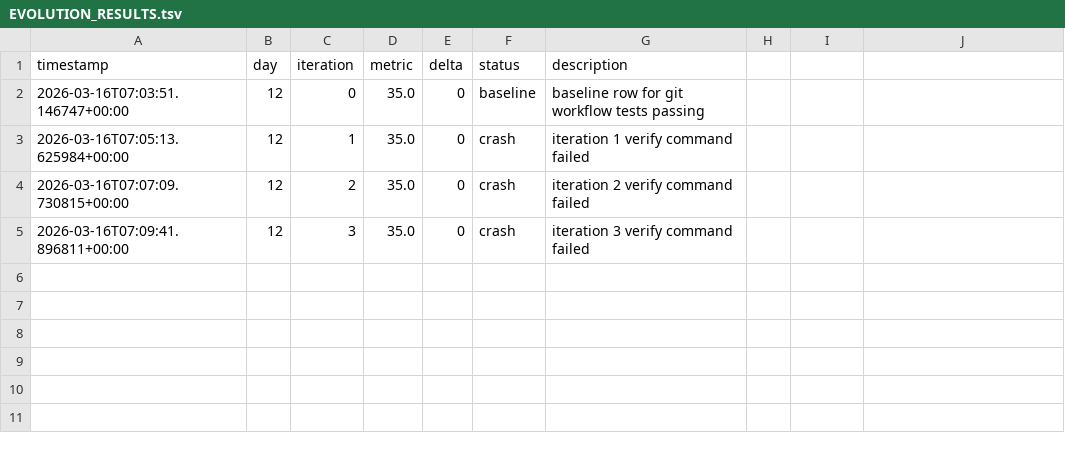
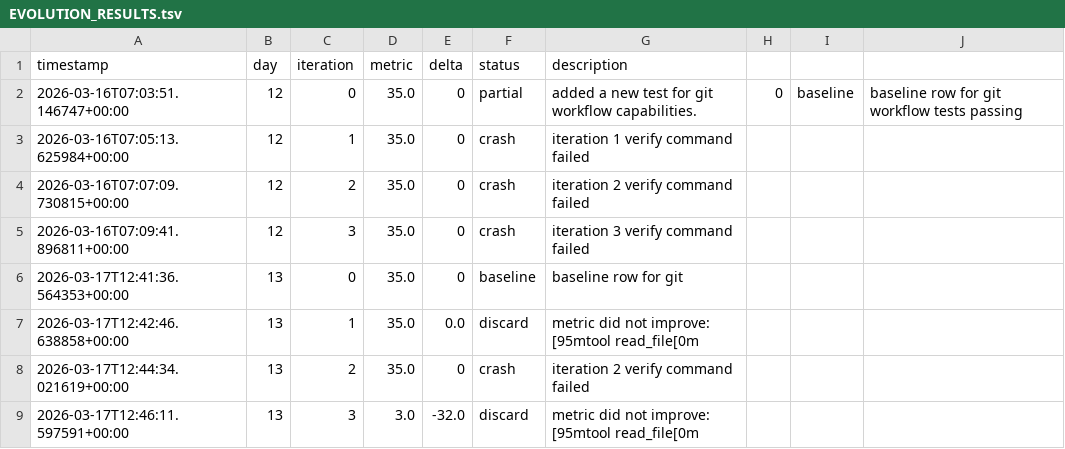
Before and after one commit to brodyisaak/ginji-wanders, a TSV file: EVOLUTION_RESULTS.tsv, drawn as a sheet; the diff names each change by its address in the sheet, - before the commit and + after, or states it on an @@ line.

```diff
--- a/EVOLUTION_RESULTS.tsv
+++ b/EVOLUTION_RESULTS.tsv
-F2 (status): baseline
+F2 (status): partial
-G2 (description): baseline row for git workflow tests passing
+G2 (description): added a new test for git workflow capabilities.
-H2: (empty)
+H2: 0
-I2: (empty)
+I2: baseline
-J2: (empty)
+J2: baseline row for git workflow tests passing
+row 6: 2026-03-17T12:41:36.564353+00:00 | 13 | 0 | 35.0 | 0 | baseline | baseline row for git
+row 7: 2026-03-17T12:42:46.638858+00:00 | 13 | 1 | 35.0 | 0.0 | discard | metric did not improve: [95mtool read_file[0m
+row 8: 2026-03-17T12:44:34.021619+00:00 | 13 | 2 | 35.0 | 0 | crash | iteration 2 verify command failed
+row 9: 2026-03-17T12:46:11.597591+00:00 | 13 | 3 | 3.0 | -32.0 | discard | metric did not improve: [95mtool read_file[0m
```
Also changed, not shown: 8 other files.
